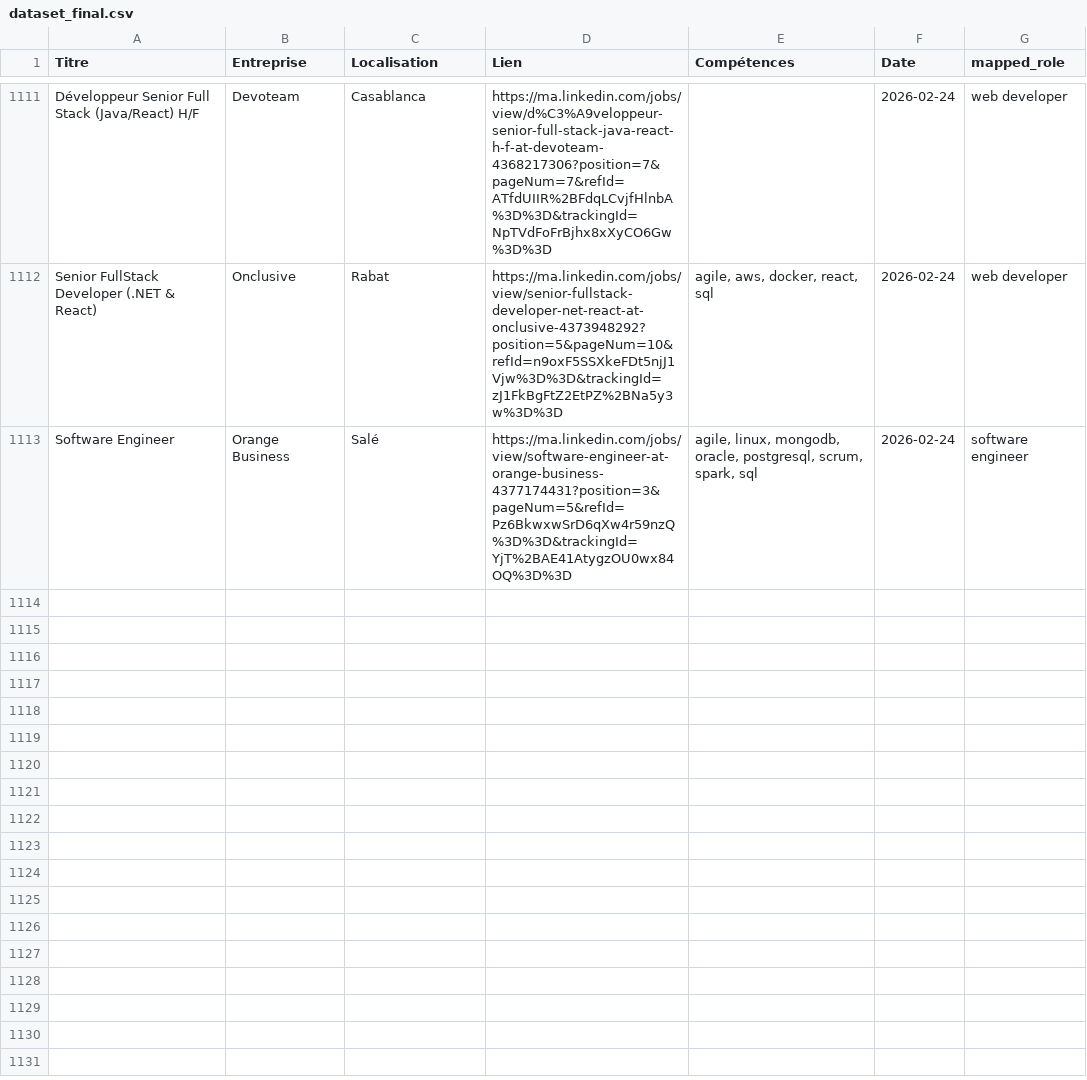
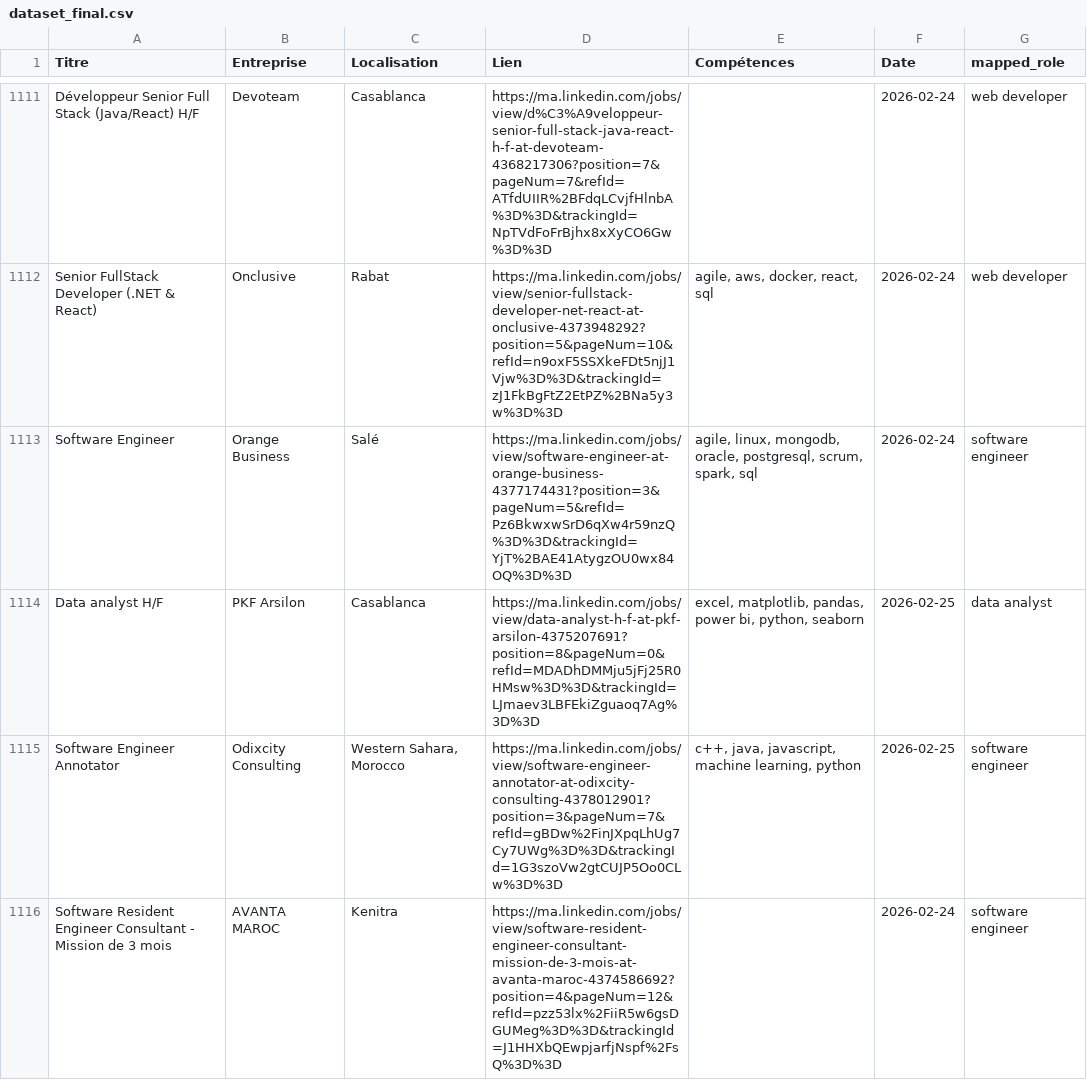
Before and after one commit to mouad-melloul/TechSight, a CSV file: data/dataset_final.csv, drawn as a sheet; only a part is shown, gaps mark what is left out; the diff covers the shown part only.

```diff
--- a/data/dataset_final.csv
+++ b/data/dataset_final.csv
@@ -1114 +1114,4 @@ Senior FullStack Developer (.NET & React),Onclusive,Rabat,https://ma.linkedin.co
 Software Engineer,Orange Business,Salé,https://ma.linkedin.com/jobs/view/software-engineer-at-orange-business-4377174431?position=3&pageNum=5&refId=Pz6BkwxwSrD6qXw4r59nzQ%3D%3D&trackingId=YjT%2BAE41AtygzOU0wx84OQ%3D%3D,"agile, linux, mongodb, oracle, postgresql, scrum, spark, sql",2026-02-24,software engineer
+Data analyst H/F,PKF Arsilon,Casablanca,https://ma.linkedin.com/jobs/view/data-analyst-h-f-at-pkf-arsilon-4375207691?position=8&pageNum=0&refId=MDADhDMMju5jFj25R0HMsw%3D%3D&trackingId=LJmaev3LBFEkiZguaoq7Ag%3D%3D,"excel, matplotlib, pandas, power bi, python, seaborn",2026-02-25,data analyst
+Software Engineer Annotator,Odixcity Consulting,"Western Sahara, Morocco",https://ma.linkedin.com/jobs/view/software-engineer-annotator-at-odixcity-consulting-4378012901?position=3&pageNum=7&refId=gBDw%2FinJXpqLhUg7Cy7UWg%3D%3D&trackingId=1G3szoVw2gtCUJP5Oo0CLw%3D%3D,"c++, java, javascript, machine learning, python",2026-02-25,software engineer
+Software Resident Engineer Consultant - Mission de 3 mois,AVANTA MAROC,Kenitra,https://ma.linkedin.com/jobs/view/software-resident-engineer-consultant-mission-de-3-mois-at-avanta-maroc-4374586692?position=4&pageNum=12&refId=pzz53lx%2FiiR5w6gsDGUMeg%3D%3D&trackingId=J1HHXbQEwpjarfjNspf%2FsQ%3D%3D,,2026-02-24,software engineer
```
Also changed, not shown: 9 added rows elsewhere in this file.
